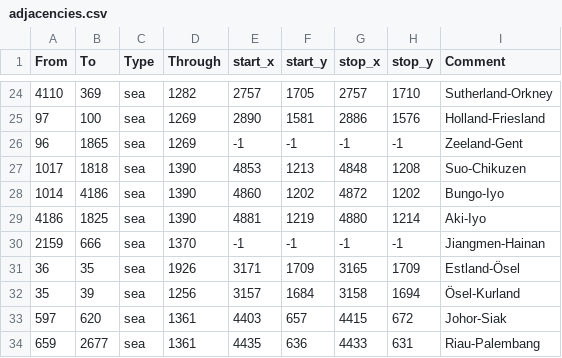
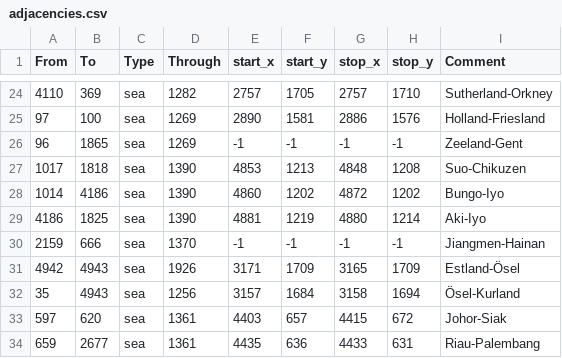
Before and after one commit to NitroTheFlygon/universalisplus, a CSV file: map/adjacencies.csv, drawn as a sheet; only a part is shown, gaps mark what is left out.

```diff
--- a/map/adjacencies.csv
+++ b/map/adjacencies.csv
@@ -30,4 +30,4 @@ From;To;Type;Through;start_x;start_y;stop_x;stop_y;Comment
 2159;666;sea;1370;-1;-1;-1;-1;Jiangmen-Hainan
-36;35;sea;1926;3171;1709;3165;1709;Estland-Ösel
-35;39;sea;1256;3157;1684;3158;1694;Ösel-Kurland
+4942;4943;sea;1926;3171;1709;3165;1709;Estland-Ösel
+35;4943;sea;1256;3157;1684;3158;1694;Ösel-Kurland
 597;620;sea;1361;4403;657;4415;672;Johor-Siak
```
Also changed, not shown: map/definition.csv, 41 other files.
